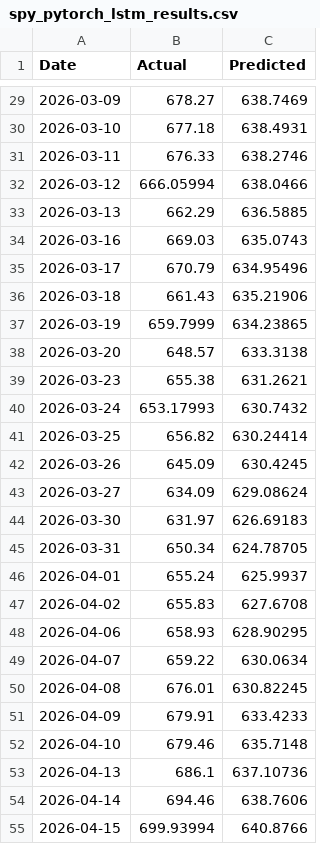
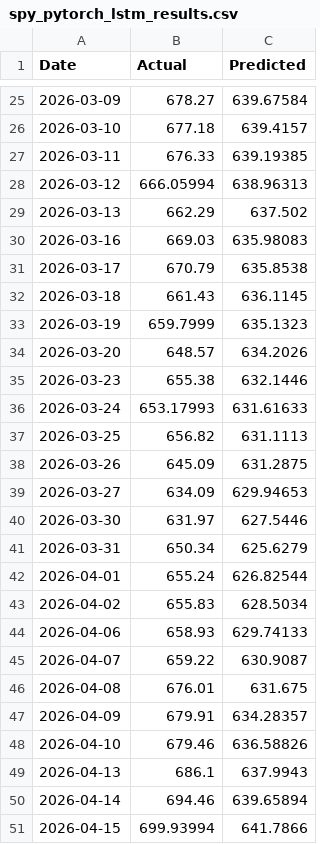
Before and after one commit to Diveride/Project2-Sentiment-analysis-WSbets, a CSV file: outputs/latest_wsb_analysis/prices/spy_pytorch_lstm_results.csv, drawn as a sheet; only a part is shown, gaps mark what is left out; the diff covers the shown part only.

```diff
--- a/outputs/latest_wsb_analysis/prices/spy_pytorch_lstm_results.csv
+++ b/outputs/latest_wsb_analysis/prices/spy_pytorch_lstm_results.csv
@@ -29,27 +25,27 @@ Date,Actual,Predicted
-2026-03-09,678.27,638.7469
-2026-03-10,677.18,638.4931
-2026-03-11,676.33,638.2746
-2026-03-12,666.05994,638.0466
-2026-03-13,662.29,636.5885
-2026-03-16,669.03,635.0743
-2026-03-17,670.79,634.95496
-2026-03-18,661.43,635.21906
-2026-03-19,659.7999,634.23865
-2026-03-20,648.57,633.3138
-2026-03-23,655.38,631.2621
-2026-03-24,653.17993,630.7432
-2026-03-25,656.82,630.24414
-2026-03-26,645.09,630.4245
-2026-03-27,634.09,629.08624
-2026-03-30,631.97,626.69183
-2026-03-31,650.34,624.78705
-2026-04-01,655.24,625.9937
-2026-04-02,655.83,627.6708
-2026-04-06,658.93,628.90295
-2026-04-07,659.22,630.0634
-2026-04-08,676.01,630.82245
-2026-04-09,679.91,633.4233
-2026-04-10,679.46,635.7148
-2026-04-13,686.1,637.10736
-2026-04-14,694.46,638.7606
-2026-04-15,699.93994,640.8766
+2026-03-09,678.27,639.67584
+2026-03-10,677.18,639.4157
+2026-03-11,676.33,639.19385
+2026-03-12,666.05994,638.96313
+2026-03-13,662.29,637.502
+2026-03-16,669.03,635.98083
+2026-03-17,670.79,635.8538
+2026-03-18,661.43,636.1145
+2026-03-19,659.7999,635.1323
+2026-03-20,648.57,634.2026
+2026-03-23,655.38,632.1446
+2026-03-24,653.17993,631.61633
+2026-03-25,656.82,631.1113
+2026-03-26,645.09,631.2875
+2026-03-27,634.09,629.94653
+2026-03-30,631.97,627.5446
+2026-03-31,650.34,625.6279
+2026-04-01,655.24,626.82544
+2026-04-02,655.83,628.5034
+2026-04-06,658.93,629.74133
+2026-04-07,659.22,630.9087
+2026-04-08,676.01,631.675
+2026-04-09,679.91,634.28357
+2026-04-10,679.46,636.58826
+2026-04-13,686.1,637.9943
+2026-04-14,694.46,639.65894
+2026-04-15,699.93994,641.7866
```
Also changed, not shown: 4 added rows, 4 removed rows and 65 edited cells elsewhere in this file, outputs/latest_wsb_analysis/prices/spce_pytorch_lstm_results.csv, outputs/latest_wsb_analysis/pytorch_lstm_summary.csv, 8 other files.
